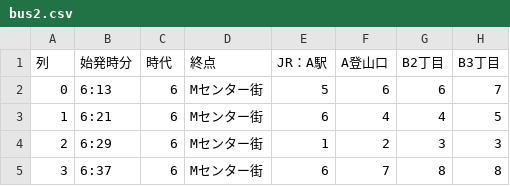
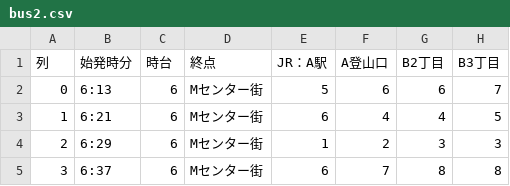
Before and after one commit to pyamathon/bus, a CSV file: bus2.csv, drawn as a sheet; only a part is shown; the diff names each change by its address in the sheet, - before the commit and + after, or states it on an @@ line.

Commit message:
Update bus2.csv

```diff
--- a/bus2.csv
+++ b/bus2.csv
-C1: 時代
+C1: 時台
```
